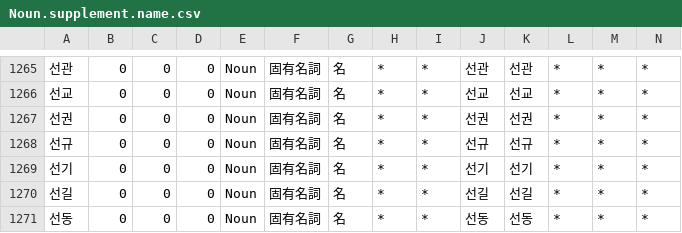
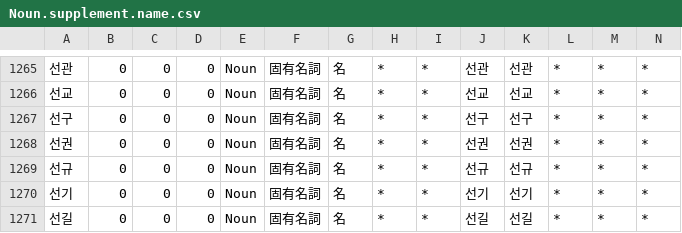
Before and after one commit to okikirmui/handic, a CSV file: seed/Noun.supplement.name.csv, drawn as a sheet; only a part is shown, gaps mark what is left out; the shorter side is filled out with more unchanged rows; rows hold the shown columns only; the diff names each change by its address in the sheet, - before the commit and + after, or states it on an @@ line.

```diff
--- a/seed/Noun.supplement.name.csv
+++ b/seed/Noun.supplement.name.csv
+row 1267: 선구 | 0 | 0 | 0 | Noun | 固有名詞 | 名 | * | * | 선구 | 선구 | * | * | *
```
Also changed, not shown: seed/Ending.csv, seed/Noun.supplement.org.csv, 3 other files.
